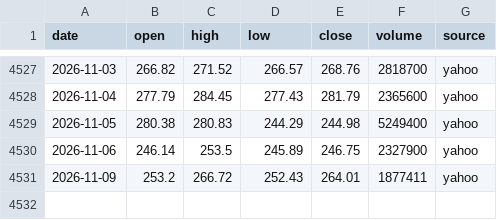
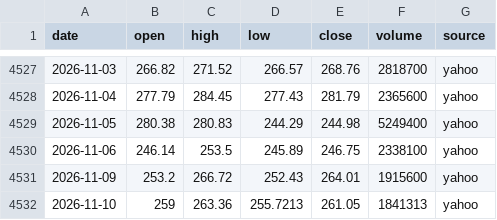
Before and after one commit to ksh-develop/etf-price-feed, a CSV file: data/daily/SPXL.csv, drawn as a sheet; only a part is shown, gaps mark what is left out.

```diff
--- a/data/daily/SPXL.csv
+++ b/data/daily/SPXL.csv
@@ -4529,3 +4529,4 @@ date,open,high,low,close,volume,source
 2026-11-05,280.38,280.83,244.29,244.98,5249400,yahoo
-2026-11-06,246.14,253.5,245.89,246.75,2327900,yahoo
-2026-11-09,253.2,266.72,252.43,264.01,1877411,yahoo
+2026-11-06,246.14,253.5,245.89,246.75,2338100,yahoo
+2026-11-09,253.2,266.72,252.43,264.01,1915600,yahoo
+2026-11-10,259,263.36,255.7213,261.05,1841313,yahoo
```
Also changed, not shown: data/daily/QQQ.csv, data/daily/QQQM.csv, 9 other files.
